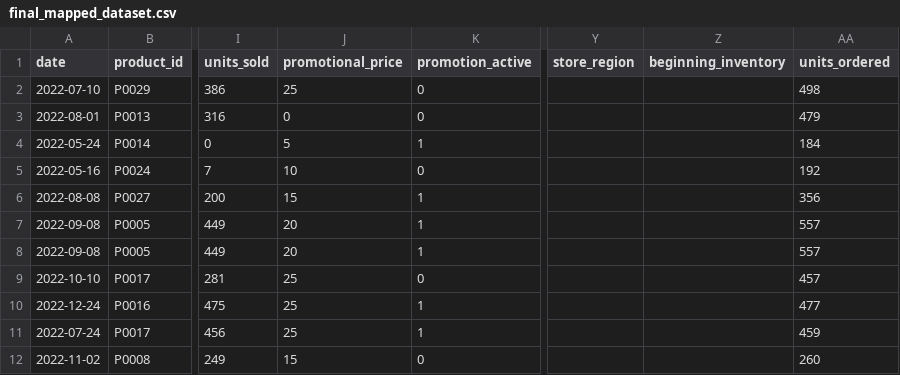
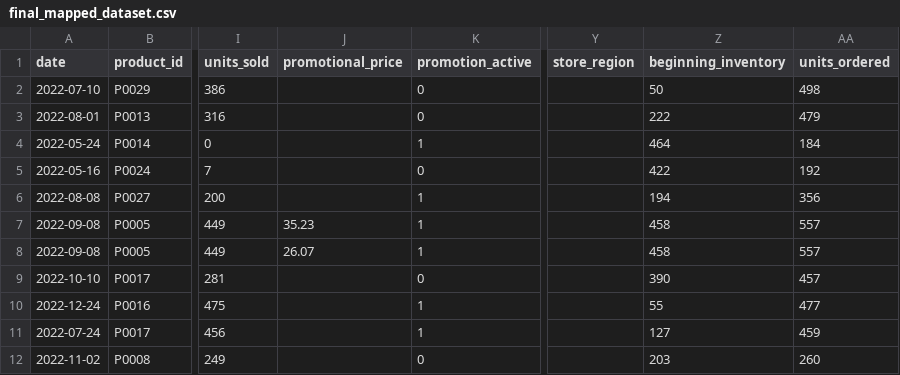
Before and after one commit to arturomedinadb/Multi-Agent-Forecasting-System, a CSV file: output/final_mapped_dataset.csv, drawn as a sheet; only a part is shown, gaps mark what is left out; the diff names each change by its address in the sheet, - before the commit and + after, or states it on an @@ line.

```diff
--- a/output/final_mapped_dataset.csv
+++ b/output/final_mapped_dataset.csv
-J2 (promotional_price): 25
+J2 (promotional_price): (empty)
-Z2 (beginning_inventory): (empty)
+Z2 (beginning_inventory): 50
-J3 (promotional_price): 0
+J3 (promotional_price): (empty)
-Z3 (beginning_inventory): (empty)
+Z3 (beginning_inventory): 222
-J4 (promotional_price): 5
+J4 (promotional_price): (empty)
-Z4 (beginning_inventory): (empty)
+Z4 (beginning_inventory): 464
-J5 (promotional_price): 10
+J5 (promotional_price): (empty)
-Z5 (beginning_inventory): (empty)
+Z5 (beginning_inventory): 422
-J6 (promotional_price): 15
+J6 (promotional_price): (empty)
-Z6 (beginning_inventory): (empty)
+Z6 (beginning_inventory): 194
-J7 (promotional_price): 20
+J7 (promotional_price): 35.23
-Z7:Z8 (beginning_inventory): (empty)
+Z7:Z8 (beginning_inventory): 458
-J8 (promotional_price): 20
+J8 (promotional_price): 26.07
-J9:J11 (promotional_price): 25
+J9:J11 (promotional_price): (empty)
-Z9 (beginning_inventory): (empty)
+Z9 (beginning_inventory): 390
-Z10 (beginning_inventory): (empty)
+Z10 (beginning_inventory): 55
-Z11 (beginning_inventory): (empty)
+Z11 (beginning_inventory): 127
-J12 (promotional_price): 15
+J12 (promotional_price): (empty)
-Z12 (beginning_inventory): (empty)
+Z12 (beginning_inventory): 203
```
Also changed, not shown: output/mapped/holidays_mapped.csv, output/mapped/product_like_synth_wBrand_mapped.csv, 18 other files.
